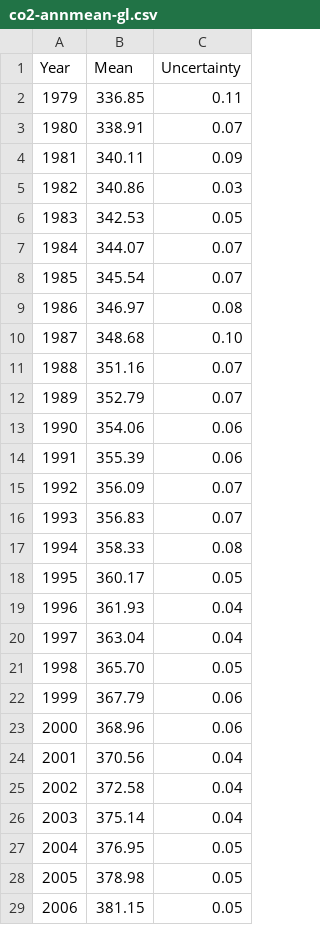
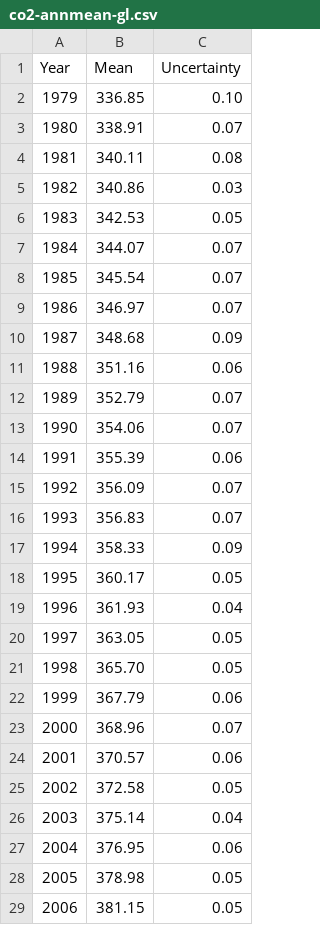
Before and after one commit to datasets/co2-ppm, a CSV file: data/co2-annmean-gl.csv, drawn as a sheet; only a part is shown; the diff covers the shown part only.

```diff
--- a/data/co2-annmean-gl.csv
+++ b/data/co2-annmean-gl.csv
@@ -1,5 +1,5 @@
 Year,Mean,Uncertainty
-1979,336.85,0.11
+1979,336.85,0.10
 1980,338.91,0.07
-1981,340.11,0.09
+1981,340.11,0.08
 1982,340.86,0.03
@@ -8,7 +8,7 @@ Year,Mean,Uncertainty
 1985,345.54,0.07
-1986,346.97,0.08
-1987,348.68,0.10
-1988,351.16,0.07
+1986,346.97,0.07
+1987,348.68,0.09
+1988,351.16,0.06
 1989,352.79,0.07
-1990,354.06,0.06
+1990,354.06,0.07
 1991,355.39,0.06
@@ -16,13 +16,13 @@ Year,Mean,Uncertainty
 1993,356.83,0.07
-1994,358.33,0.08
+1994,358.33,0.09
 1995,360.17,0.05
 1996,361.93,0.04
-1997,363.04,0.04
+1997,363.05,0.05
 1998,365.70,0.05
 1999,367.79,0.06
-2000,368.96,0.06
-2001,370.56,0.04
-2002,372.58,0.04
+2000,368.96,0.07
+2001,370.57,0.06
+2002,372.58,0.05
 2003,375.14,0.04
-2004,376.95,0.05
+2004,376.95,0.06
 2005,378.98,0.05
```
Also changed, not shown: 5 edited cells elsewhere in this file, data/co2-gr-gl.csv, data/co2-gr-mlo.csv, 2 other files.
